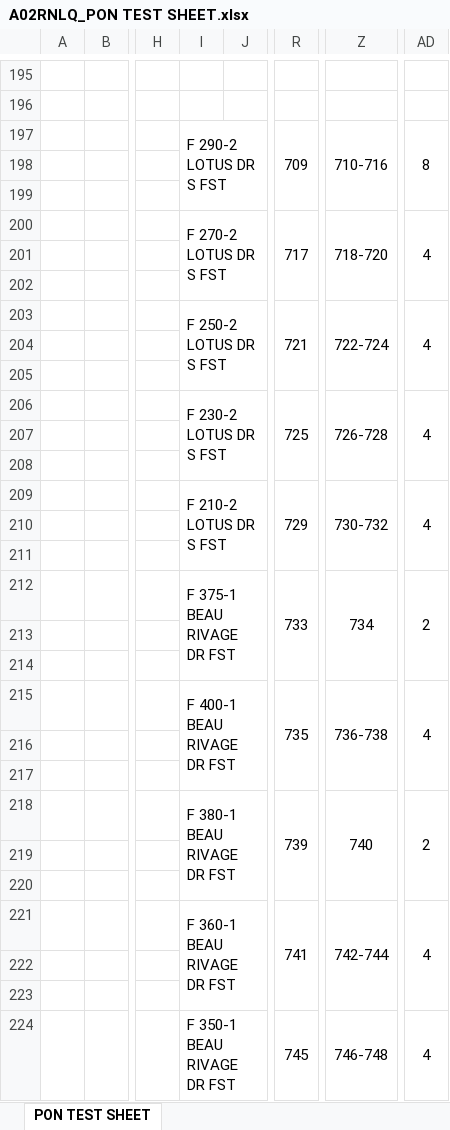
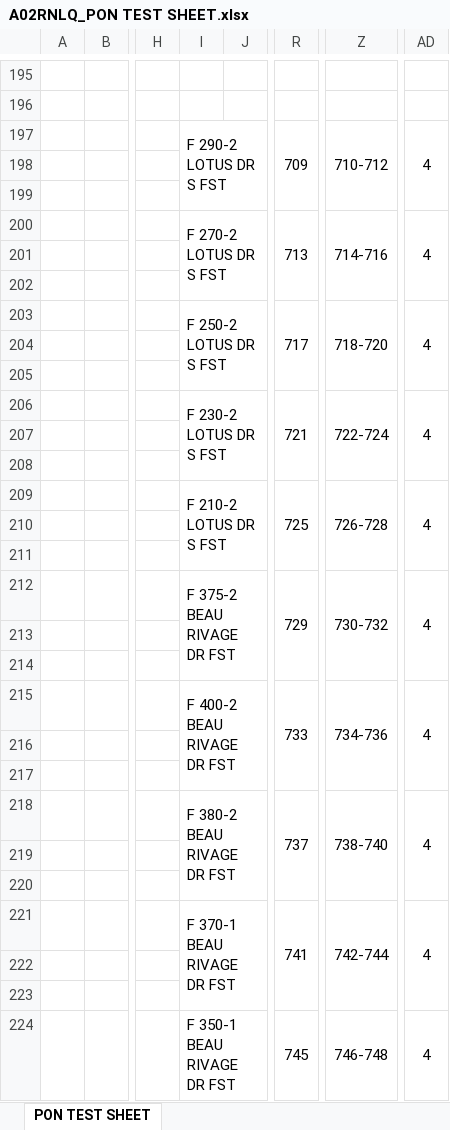
Before and after one commit to onir2024/SHR, an Excel workbook: A02RNLQ_PON TEST SHEET.xlsx, sheet PON TEST SHEET, drawn as a sheet; only a part is shown, gaps mark what is left out; values as stored, in another font and other column widths than the file's, no borders; charts and pictures not drawn; the diff covers the shown part only; the diff names each change by its address in the sheet, - before the commit and + after, or states it on an @@ line.

```diff
--- a/A02RNLQ_PON TEST SHEET.xlsx (sheet PON TEST SHEET)
+++ b/A02RNLQ_PON TEST SHEET.xlsx (sheet PON TEST SHEET)
-Z197: 710-716
+Z197: 710-712
-AD197: 8
+AD197: 4
-R200: 717
+R200: 713
-Z200: 718-720
+Z200: 714-716
-R203: 721
+R203: 717
-Z203: 722-724
+Z203: 718-720
-R206: 725
+R206: 721
-Z206: 726-728
+Z206: 722-724
-R209: 729
+R209: 725
-Z209: 730-732
+Z209: 726-728
-I212: F 375-1 BEAU RIVAGE DR FST
+I212: F 375-2 BEAU RIVAGE DR FST
-R212: 733
+R212: 729
-Z212: 734
+Z212: 730-732
-AD212: 2
+AD212: 4
-I215: F 400-1 BEAU RIVAGE DR FST
+I215: F 400-2 BEAU RIVAGE DR FST
-R215: 735
+R215: 733
-Z215: 736-738
+Z215: 734-736
-I218: F 380-1 BEAU RIVAGE DR FST
+I218: F 380-2 BEAU RIVAGE DR FST
-R218: 739
+R218: 737
-Z218: 740
+Z218: 738-740
-AD218: 2
+AD218: 4
-I221: F 360-1 BEAU RIVAGE DR FST
+I221: F 370-1 BEAU RIVAGE DR FST
```
Also changed, not shown: 18 edited cells elsewhere in this sheet, 4 other files.
